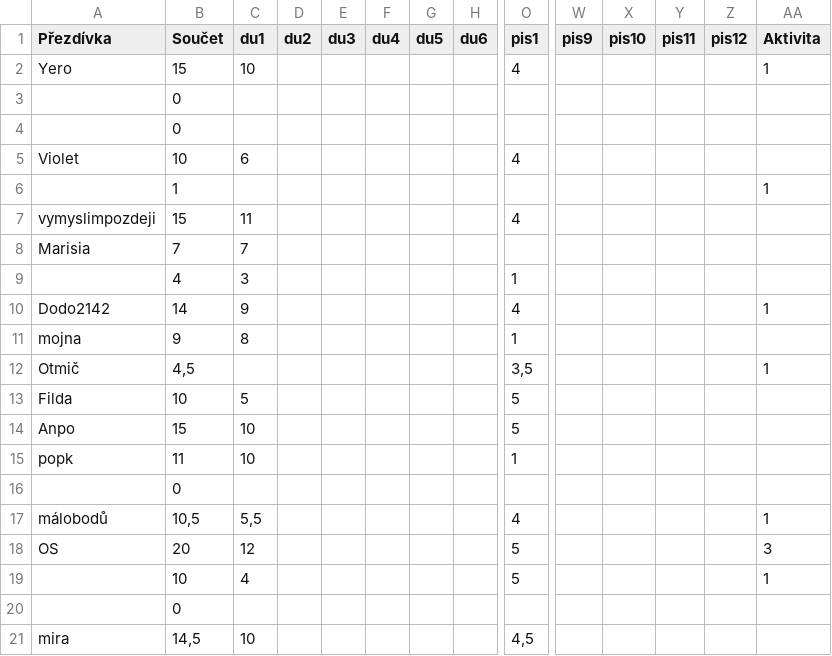
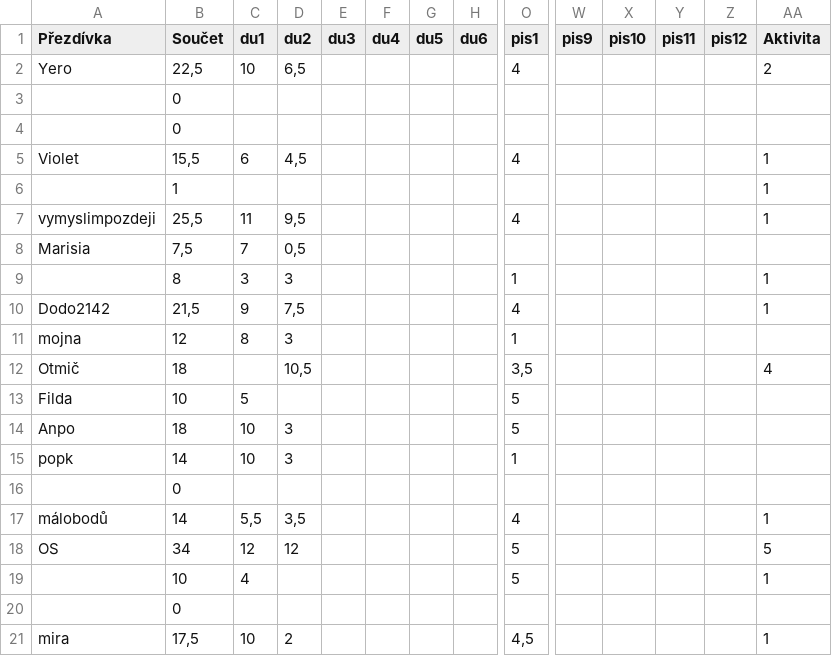
Before and after one commit to Thrayld/NDMI002, a CSV file: vysledky.csv, drawn as a sheet; only a part is shown, gaps mark what is left out; removed rows and columns are numbered as before the commit, all else as after; rows hold the shown columns only; the diff covers the shown part only; the diff names each change by its address in the sheet, - before the commit and + after, or states it on an @@ line.

```diff
--- a/vysledky.csv
+++ b/vysledky.csv
-B2 (Součet): 15
+B2 (Součet): 22,5
-D2 (du2): (empty)
+D2 (du2): 6,5
-AA2 (Aktivita): 1
+AA2 (Aktivita): 2
-B5 (Součet): 10
+B5 (Součet): 15,5
-D5 (du2): (empty)
+D5 (du2): 4,5
-AA5 (Aktivita): (empty)
+AA5 (Aktivita): 1
-B7 (Součet): 15
+B7 (Součet): 25,5
-D7 (du2): (empty)
+D7 (du2): 9,5
-AA7 (Aktivita): (empty)
+AA7 (Aktivita): 1
-B8 (Součet): 7
+B8 (Součet): 7,5
-D8 (du2): (empty)
+D8 (du2): 0,5
-row 9:  | 4 | 3 |  |  |  |  |  | 1
+row 9:  | 8 | 3 | 3 |  |  |  |  | 1 |  |  |  |  | 1
-B10 (Součet): 14
+B10 (Součet): 21,5
-D10 (du2): (empty)
+D10 (du2): 7,5
-B11 (Součet): 9
+B11 (Součet): 12
-D11 (du2): (empty)
+D11 (du2): 3
-B12 (Součet): 4,5
+B12 (Součet): 18
-D12 (du2): (empty)
+D12 (du2): 10,5
-AA12 (Aktivita): 1
+AA12 (Aktivita): 4
-B14 (Součet): 15
+B14 (Součet): 18
-D14:D15 (du2): (empty)
+D14:D15 (du2): 3
-B15 (Součet): 11
+B15 (Součet): 14
-B17 (Součet): 10,5
+B17 (Součet): 14
-D17 (du2): (empty)
+D17 (du2): 3,5
-B18 (Součet): 20
+B18 (Součet): 34
-D18 (du2): (empty)
+D18 (du2): 12
-AA18 (Aktivita): 3
+AA18 (Aktivita): 5
-B21 (Součet): 14,5
+B21 (Součet): 17,5
-D21 (du2): (empty)
+D21 (du2): 2
-AA21 (Aktivita): (empty)
+AA21 (Aktivita): 1
```
Also changed, not shown: 4 edited cells elsewhere in this file, 3 other files.
